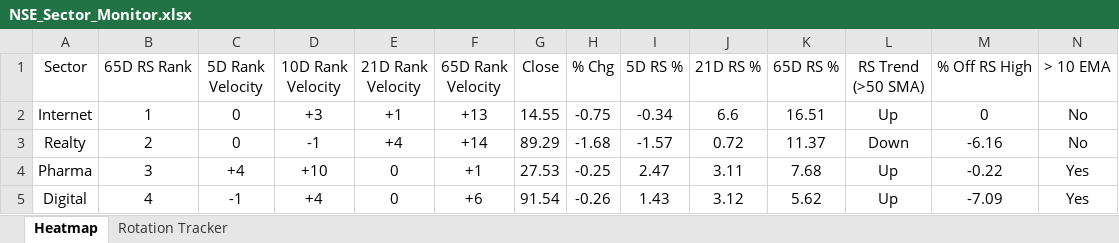
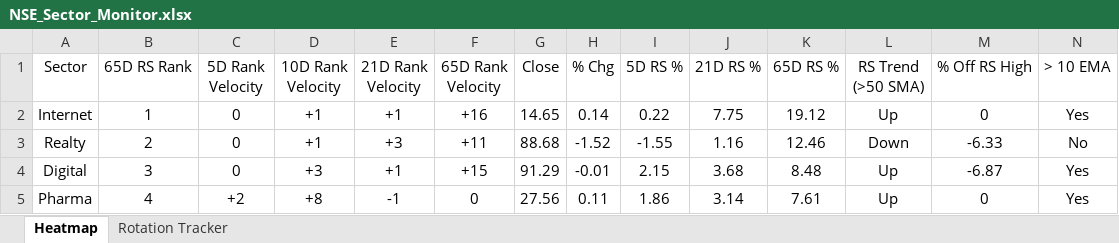
Before and after one commit to chethanshivaraju94-netizen/nse-market-monitor, an Excel workbook: NSE_Sector_Monitor.xlsx, sheet Heatmap, drawn as a sheet; only a part is shown; values as stored, in another font and other column widths than the file's, no borders; conditional formats not drawn; removed rows and columns are numbered as before the commit, all else as after; rows hold the shown columns only; the diff covers the shown part only; the diff names each change by its address in the sheet, - before the commit and + after, or states it on an @@ line.

```diff
--- a/NSE_Sector_Monitor.xlsx (sheet Heatmap)
+++ b/NSE_Sector_Monitor.xlsx (sheet Heatmap)
-D2 (10D Rank Velocity): +3
+D2 (10D Rank Velocity): +1
-F2 (65D Rank Velocity): +13
+F2 (65D Rank Velocity): +16
-G2 (Close): 14.55
+G2 (Close): 14.65
-H2 (% Chg): -0.75
+H2 (% Chg): 0.14
-I2 (5D RS %): -0.34
+I2 (5D RS %): 0.22
-J2 (21D RS %): 6.6
+J2 (21D RS %): 7.75
-K2 (65D RS %): 16.51
+K2 (65D RS %): 19.12
-N2 (> 10 EMA): No
+N2 (> 10 EMA): Yes
-D3 (10D Rank Velocity): -1
+D3 (10D Rank Velocity): +1
-E3 (21D Rank Velocity): +4
+E3 (21D Rank Velocity): +3
-F3 (65D Rank Velocity): +14
+F3 (65D Rank Velocity): +11
-G3 (Close): 89.29
+G3 (Close): 88.68
-H3 (% Chg): -1.68
+H3 (% Chg): -1.52
-I3 (5D RS %): -1.57
+I3 (5D RS %): -1.55
-J3 (21D RS %): 0.72
+J3 (21D RS %): 1.16
-K3 (65D RS %): 11.37
+K3 (65D RS %): 12.46
-M3 (% Off RS High): -6.16
+M3 (% Off RS High): -6.33
-row 4: Pharma | 3 | +4 | +10 | 0 | +1 | 27.53 | -0.25 | 2.47 | 3.11 | 7.68 | Up | -0.22 | Yes
-B4 (65D RS Rank): 4
+B4 (65D RS Rank): 3
-C4 (5D Rank Velocity): -1
+C4 (5D Rank Velocity): 0
-D4 (10D Rank Velocity): +4
+D4 (10D Rank Velocity): +3
-E4 (21D Rank Velocity): 0
+E4 (21D Rank Velocity): +1
-F4 (65D Rank Velocity): +6
+F4 (65D Rank Velocity): +15
-G4 (Close): 91.54
+G4 (Close): 91.29
-H4 (% Chg): -0.26
+H4 (% Chg): -0.01
-I4 (5D RS %): 1.43
+I4 (5D RS %): 2.15
-J4 (21D RS %): 3.12
+J4 (21D RS %): 3.68
-K4 (65D RS %): 5.62
+K4 (65D RS %): 8.48
-M4 (% Off RS High): -7.09
+M4 (% Off RS High): -6.87
+row 5: Pharma | 4 | +2 | +8 | -1 | 0 | 27.56 | 0.11 | 1.86 | 3.14 | 7.61 | Up | 0 | Yes
```
Also changed, not shown: 7 added rows, 7 removed rows and 154 edited cells elsewhere in this sheet, sheet Rotation Tracker, NSE_Market_Monitor.xlsx.
